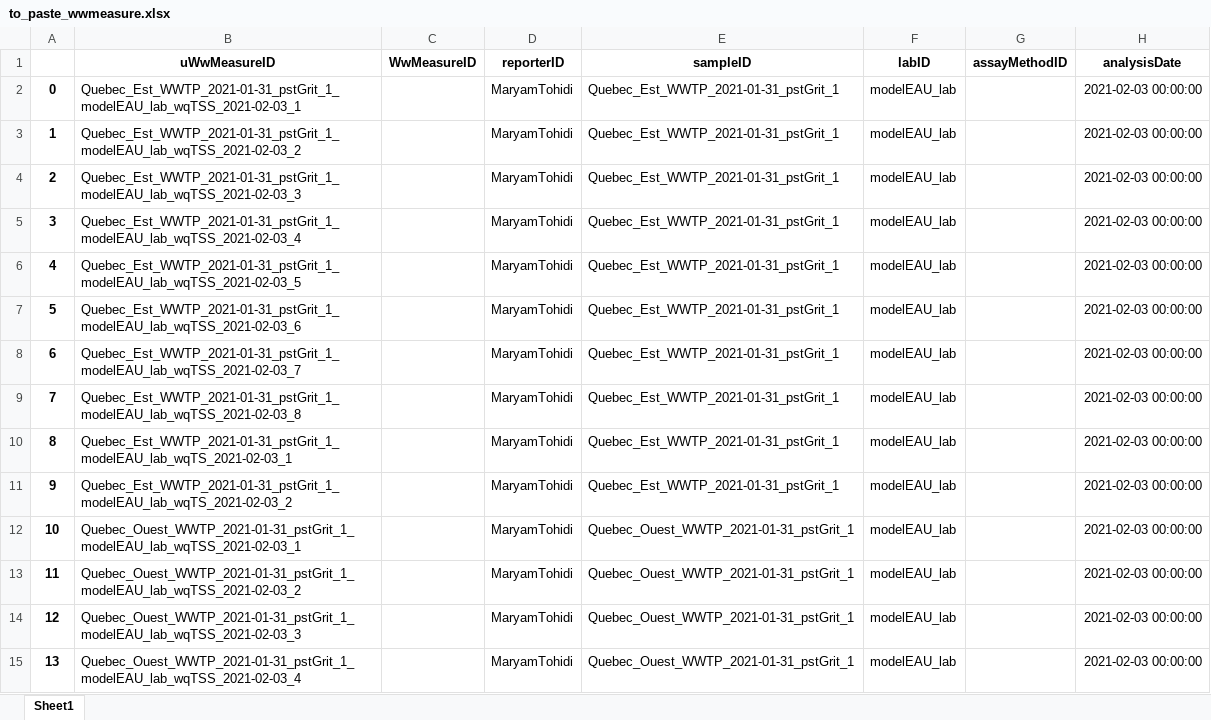
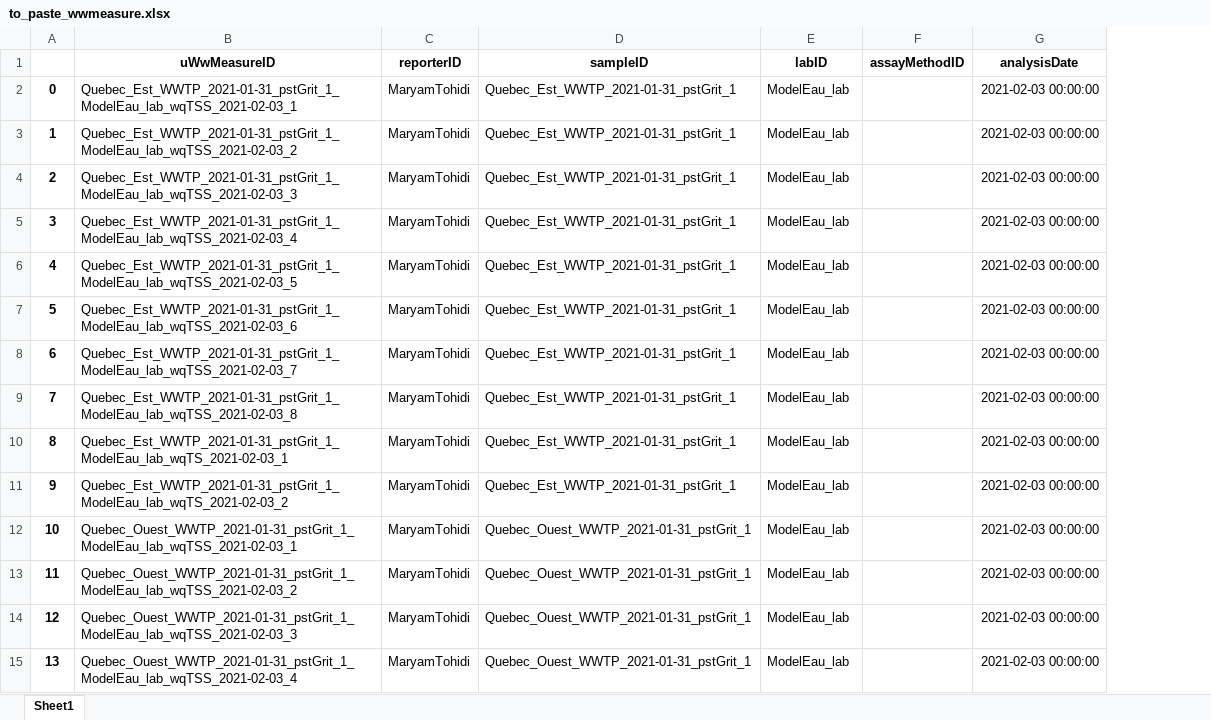
Before and after one commit to modelEAU/ODM-Import, an Excel workbook: Data/Lab/to_paste_wwmeasure.xlsx, sheet Sheet1, drawn as a sheet; only a part is shown; values as stored, in another font and other column widths than the file's, no borders; removed rows and columns are numbered as before the commit, all else as after; the diff covers the shown part only; the diff names each change by its address in the sheet, - before the commit and + after, or states it on an @@ line.

Commit message:
lab import for modeleau works

```diff
--- a/Data/Lab/to_paste_wwmeasure.xlsx (sheet Sheet1)
+++ b/Data/Lab/to_paste_wwmeasure.xlsx (sheet Sheet1)
-column C (WwMeasureID), empty
-B2 (uWwMeasureID): Quebec_Est_WWTP_2021-01-31_pstGrit_1_modelEAU_lab_wqTSS_2021-02-03_1
+B2 (uWwMeasureID): Quebec_Est_WWTP_2021-01-31_pstGrit_1_ModelEau_lab_wqTSS_2021-02-03_1
-E2:E15 (labID): modelEAU_lab
+E2:E15 (labID): ModelEau_lab
-B3 (uWwMeasureID): Quebec_Est_WWTP_2021-01-31_pstGrit_1_modelEAU_lab_wqTSS_2021-02-03_2
+B3 (uWwMeasureID): Quebec_Est_WWTP_2021-01-31_pstGrit_1_ModelEau_lab_wqTSS_2021-02-03_2
-B4 (uWwMeasureID): Quebec_Est_WWTP_2021-01-31_pstGrit_1_modelEAU_lab_wqTSS_2021-02-03_3
+B4 (uWwMeasureID): Quebec_Est_WWTP_2021-01-31_pstGrit_1_ModelEau_lab_wqTSS_2021-02-03_3
-B5 (uWwMeasureID): Quebec_Est_WWTP_2021-01-31_pstGrit_1_modelEAU_lab_wqTSS_2021-02-03_4
+B5 (uWwMeasureID): Quebec_Est_WWTP_2021-01-31_pstGrit_1_ModelEau_lab_wqTSS_2021-02-03_4
-B6 (uWwMeasureID): Quebec_Est_WWTP_2021-01-31_pstGrit_1_modelEAU_lab_wqTSS_2021-02-03_5
+B6 (uWwMeasureID): Quebec_Est_WWTP_2021-01-31_pstGrit_1_ModelEau_lab_wqTSS_2021-02-03_5
-B7 (uWwMeasureID): Quebec_Est_WWTP_2021-01-31_pstGrit_1_modelEAU_lab_wqTSS_2021-02-03_6
+B7 (uWwMeasureID): Quebec_Est_WWTP_2021-01-31_pstGrit_1_ModelEau_lab_wqTSS_2021-02-03_6
-B8 (uWwMeasureID): Quebec_Est_WWTP_2021-01-31_pstGrit_1_modelEAU_lab_wqTSS_2021-02-03_7
+B8 (uWwMeasureID): Quebec_Est_WWTP_2021-01-31_pstGrit_1_ModelEau_lab_wqTSS_2021-02-03_7
-B9 (uWwMeasureID): Quebec_Est_WWTP_2021-01-31_pstGrit_1_modelEAU_lab_wqTSS_2021-02-03_8
+B9 (uWwMeasureID): Quebec_Est_WWTP_2021-01-31_pstGrit_1_ModelEau_lab_wqTSS_2021-02-03_8
-B10 (uWwMeasureID): Quebec_Est_WWTP_2021-01-31_pstGrit_1_modelEAU_lab_wqTS_2021-02-03_1
+B10 (uWwMeasureID): Quebec_Est_WWTP_2021-01-31_pstGrit_1_ModelEau_lab_wqTS_2021-02-03_1
-B11 (uWwMeasureID): Quebec_Est_WWTP_2021-01-31_pstGrit_1_modelEAU_lab_wqTS_2021-02-03_2
+B11 (uWwMeasureID): Quebec_Est_WWTP_2021-01-31_pstGrit_1_ModelEau_lab_wqTS_2021-02-03_2
-B12 (uWwMeasureID): Quebec_Ouest_WWTP_2021-01-31_pstGrit_1_modelEAU_lab_wqTSS_2021-02-03_1
+B12 (uWwMeasureID): Quebec_Ouest_WWTP_2021-01-31_pstGrit_1_ModelEau_lab_wqTSS_2021-02-03_1
-B13 (uWwMeasureID): Quebec_Ouest_WWTP_2021-01-31_pstGrit_1_modelEAU_lab_wqTSS_2021-02-03_2
+B13 (uWwMeasureID): Quebec_Ouest_WWTP_2021-01-31_pstGrit_1_ModelEau_lab_wqTSS_2021-02-03_2
-B14 (uWwMeasureID): Quebec_Ouest_WWTP_2021-01-31_pstGrit_1_modelEAU_lab_wqTSS_2021-02-03_3
+B14 (uWwMeasureID): Quebec_Ouest_WWTP_2021-01-31_pstGrit_1_ModelEau_lab_wqTSS_2021-02-03_3
-B15 (uWwMeasureID): Quebec_Ouest_WWTP_2021-01-31_pstGrit_1_modelEAU_lab_wqTSS_2021-02-03_4
+B15 (uWwMeasureID): Quebec_Ouest_WWTP_2021-01-31_pstGrit_1_ModelEau_lab_wqTSS_2021-02-03_4
```
Also changed, not shown: 860 edited cells elsewhere in this sheet, Data/Lab/to_paste_sample.xlsx, Data/Ville de Québec 202102.xlsx, 13 other files.
